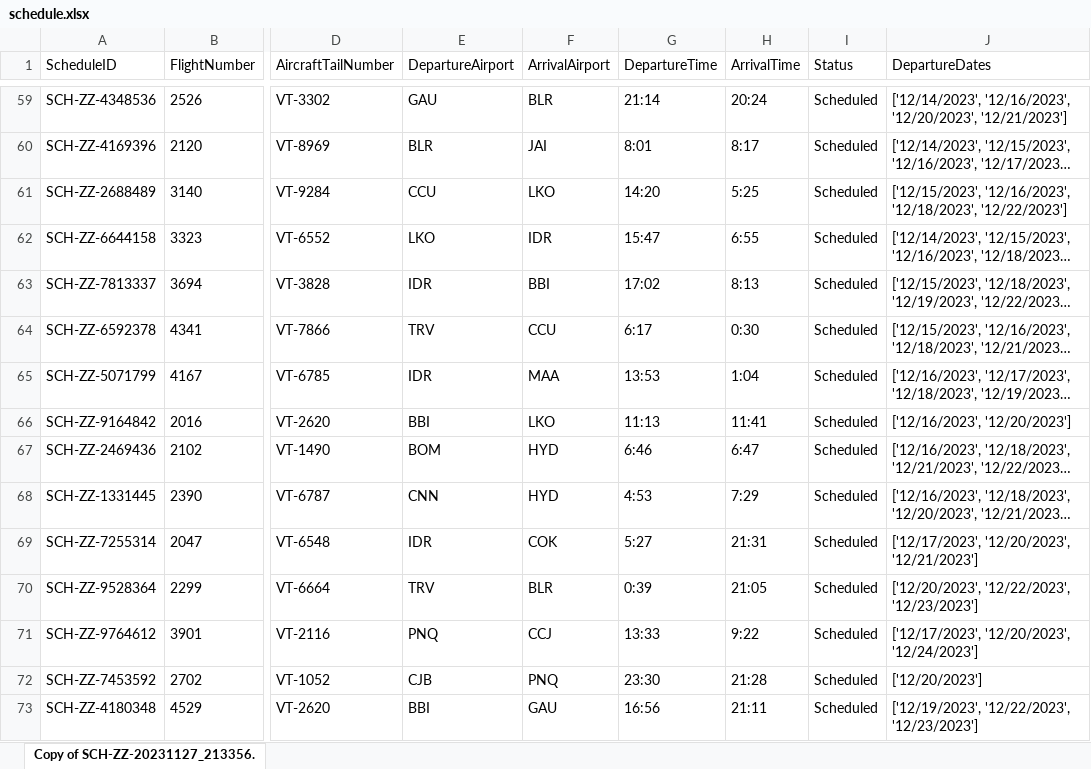
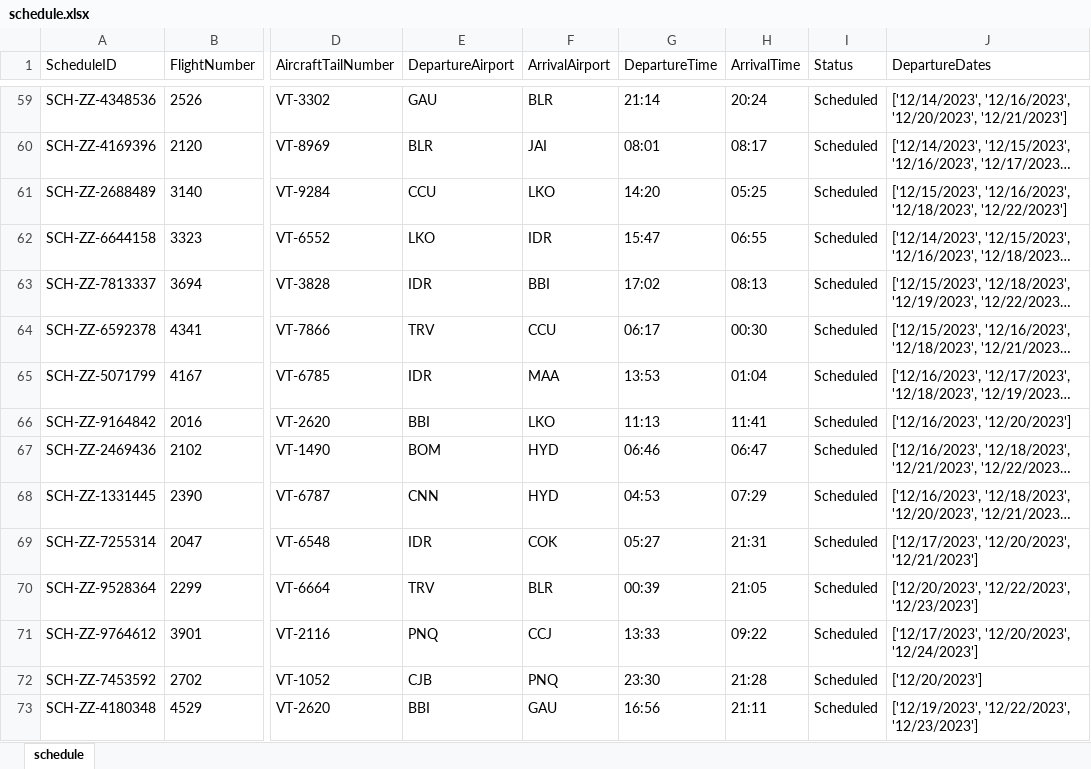
Before and after one commit to bhav-khurana/aero-ease-backend, an Excel workbook: data/schedule.xlsx, sheet schedule, drawn as a sheet; only a part is shown, gaps mark what is left out; long unchanged cells end in …; values as stored, in another font and other column widths than the file's, no borders; charts and pictures not drawn; the diff covers the shown part only; the diff names each change by its address in the sheet, - before the commit and + after, or states it on an @@ line.

```diff
--- a/data/schedule.xlsx (sheet schedule)
+++ b/data/schedule.xlsx (sheet schedule)
-sheet tab: Copy of SCH-ZZ-20231127_213356.
+sheet tab: schedule
-G60 (DepartureTime): 8:01
+G60 (DepartureTime): 08:01
-H60 (ArrivalTime): 8:17
+H60 (ArrivalTime): 08:17
-H61 (ArrivalTime): 5:25
+H61 (ArrivalTime): 05:25
-H62 (ArrivalTime): 6:55
+H62 (ArrivalTime): 06:55
-H63 (ArrivalTime): 8:13
+H63 (ArrivalTime): 08:13
-G64 (DepartureTime): 6:17
+G64 (DepartureTime): 06:17
-H64 (ArrivalTime): 0:30
+H64 (ArrivalTime): 00:30
-H65 (ArrivalTime): 1:04
+H65 (ArrivalTime): 01:04
-G67 (DepartureTime): 6:46
+G67 (DepartureTime): 06:46
-H67 (ArrivalTime): 6:47
+H67 (ArrivalTime): 06:47
-G68 (DepartureTime): 4:53
+G68 (DepartureTime): 04:53
-H68 (ArrivalTime): 7:29
+H68 (ArrivalTime): 07:29
-G69 (DepartureTime): 5:27
+G69 (DepartureTime): 05:27
-G70 (DepartureTime): 0:39
+G70 (DepartureTime): 00:39
-H71 (ArrivalTime): 9:22
+H71 (ArrivalTime): 09:22
```
Also changed, not shown: 60 edited cells elsewhere in this sheet, charts or pictures, 3 other files.
